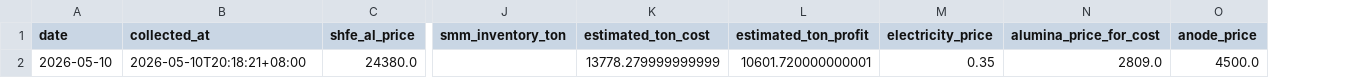
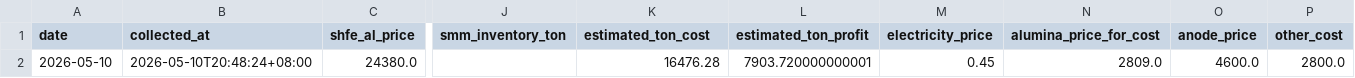
Before and after one commit to bingoYB/daily-finance, a CSV file: data/metrics.csv, drawn as a sheet; only a part is shown, gaps mark what is left out; the diff names each change by its address in the sheet, - before the commit and + after, or states it on an @@ line.

Commit message:
Fix aluminum cost model assumptions

```diff
--- a/data/metrics.csv
+++ b/data/metrics.csv
+column P (other_cost), row 2: 2800.0
-B2 (collected_at): 2026-05-10T20:18:21+08:00
+B2 (collected_at): 2026-05-10T20:48:24+08:00
-K2 (estimated_ton_cost): 13778.279999999999
+K2 (estimated_ton_cost): 16476.28
-L2 (estimated_ton_profit): 10601.720000000001
+L2 (estimated_ton_profit): 7903.720000000001
-M2 (electricity_price): 0.35
+M2 (electricity_price): 0.45
-O2 (anode_price): 4500.0
+O2 (anode_price): 4600.0
```
Also changed, not shown: 5 other files.
